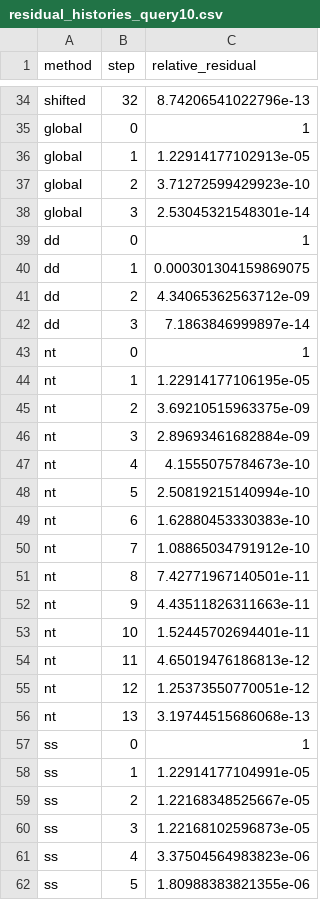
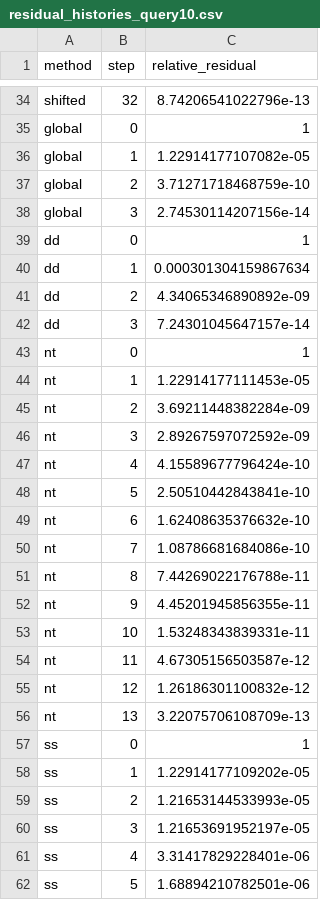
Before and after one commit to frestarcap/DD-MSRB-preconditioner-for-Helmholtz, a CSV file: paper_data/exp1/residual_histories_query10.csv, drawn as a sheet; only a part is shown, gaps mark what is left out; the diff covers the shown part only.

```diff
--- a/paper_data/exp1/residual_histories_query10.csv
+++ b/paper_data/exp1/residual_histories_query10.csv
@@ -35,28 +35,28 @@ shifted,32,8.74206541022796e-13
 global,0,1
-global,1,1.22914177102913e-05
-global,2,3.71272599429923e-10
-global,3,2.53045321548301e-14
+global,1,1.22914177107082e-05
+global,2,3.71271718468759e-10
+global,3,2.74530114207156e-14
 dd,0,1
-dd,1,0.000301304159869075
-dd,2,4.34065362563712e-09
-dd,3,7.1863846999897e-14
+dd,1,0.000301304159867634
+dd,2,4.34065346890892e-09
+dd,3,7.24301045647157e-14
 nt,0,1
-nt,1,1.22914177106195e-05
-nt,2,3.69210515963375e-09
-nt,3,2.89693461682884e-09
-nt,4,4.1555075784673e-10
-nt,5,2.50819215140994e-10
-nt,6,1.62880453330383e-10
-nt,7,1.08865034791912e-10
-nt,8,7.42771967140501e-11
-nt,9,4.43511826311663e-11
-nt,10,1.52445702694401e-11
-nt,11,4.65019476186813e-12
-nt,12,1.25373550770051e-12
-nt,13,3.19744515686068e-13
+nt,1,1.22914177111453e-05
+nt,2,3.69211448382284e-09
+nt,3,2.89267597072592e-09
+nt,4,4.15589677796424e-10
+nt,5,2.50510442843841e-10
+nt,6,1.62408635376632e-10
+nt,7,1.08786681684086e-10
+nt,8,7.44269022176788e-11
+nt,9,4.45201945856355e-11
+nt,10,1.53248343839331e-11
+nt,11,4.67305156503587e-12
+nt,12,1.26186301100832e-12
+nt,13,3.22075706108709e-13
 ss,0,1
-ss,1,1.22914177104991e-05
-ss,2,1.22168348525667e-05
-ss,3,1.22168102596873e-05
-ss,4,3.37504564983823e-06
-ss,5,1.80988383821355e-06
+ss,1,1.22914177109202e-05
+ss,2,1.21653144533993e-05
+ss,3,1.21653691952197e-05
+ss,4,3.31417829228401e-06
+ss,5,1.68894210782501e-06
```
Also changed, not shown: 16 edited cells elsewhere in this file, 20 other files.
